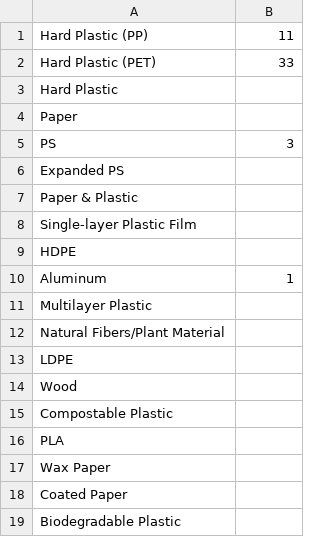
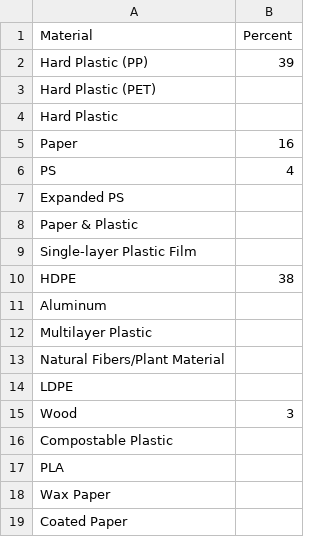
Before and after one commit to imattking/csv-host-test, a CSV file: CAP-csv-files/semarang/4-to-go-packaging.csv, drawn as a sheet; only a part is shown; the shorter side is filled out with more unchanged rows.

```diff
--- a/CAP-csv-files/semarang/4-to-go-packaging.csv
+++ b/CAP-csv-files/semarang/4-to-go-packaging.csv
@@ -1,6 +1,7 @@
-Hard Plastic (PP),11
-Hard Plastic (PET),33
+Material,Percent
+Hard Plastic (PP),39
+Hard Plastic (PET),
 Hard Plastic ,
-Paper,
-PS,3
+Paper,16
+PS,4
 Expanded PS,
@@ -8,4 +9,4 @@ Paper & Plastic,
 Single-layer Plastic Film,
-HDPE,
-Aluminum,1
+HDPE,38
+Aluminum,
 Multilayer Plastic,
@@ -13,3 +14,3 @@ Natural Fibers/Plant Material,
 LDPE,
-Wood,
+Wood,3
 Compostable Plastic,
```
Also changed, not shown: CAP-csv-files/semarang/1-source-to-store.csv, CAP-csv-files/semarang/2-stakeholders.csv, 6 other files.
